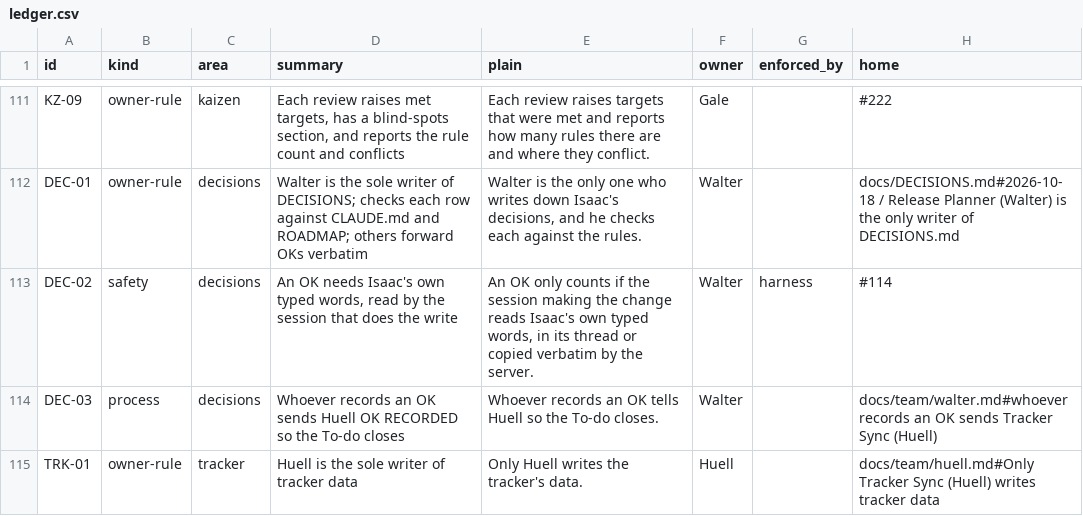
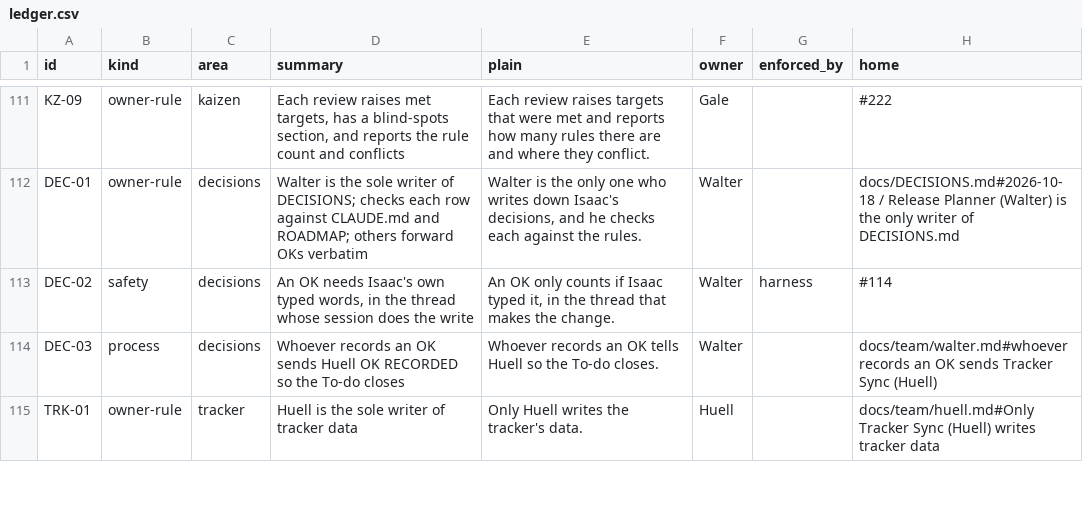
Before and after one commit to HackTheMeatball/daeva-companion, a CSV file: docs/kaizen/ledger.csv, drawn as a sheet; only a part is shown, gaps mark what is left out; the diff names each change by its address in the sheet, - before the commit and + after, or states it on an @@ line.

```diff
--- a/docs/kaizen/ledger.csv
+++ b/docs/kaizen/ledger.csv
-D113 (summary): …typed words, read by the session that does the…
+D113 (summary): …typed words, in the thread whose session does the…
-E113 (plain): …counts if the session making the change reads Isaac's own typed words, in its thread or copied verbatim by the server.
+E113 (plain): …counts if Isaac typed it, in the thread that makes the change.
```
Also changed, not shown: 1 other file.
